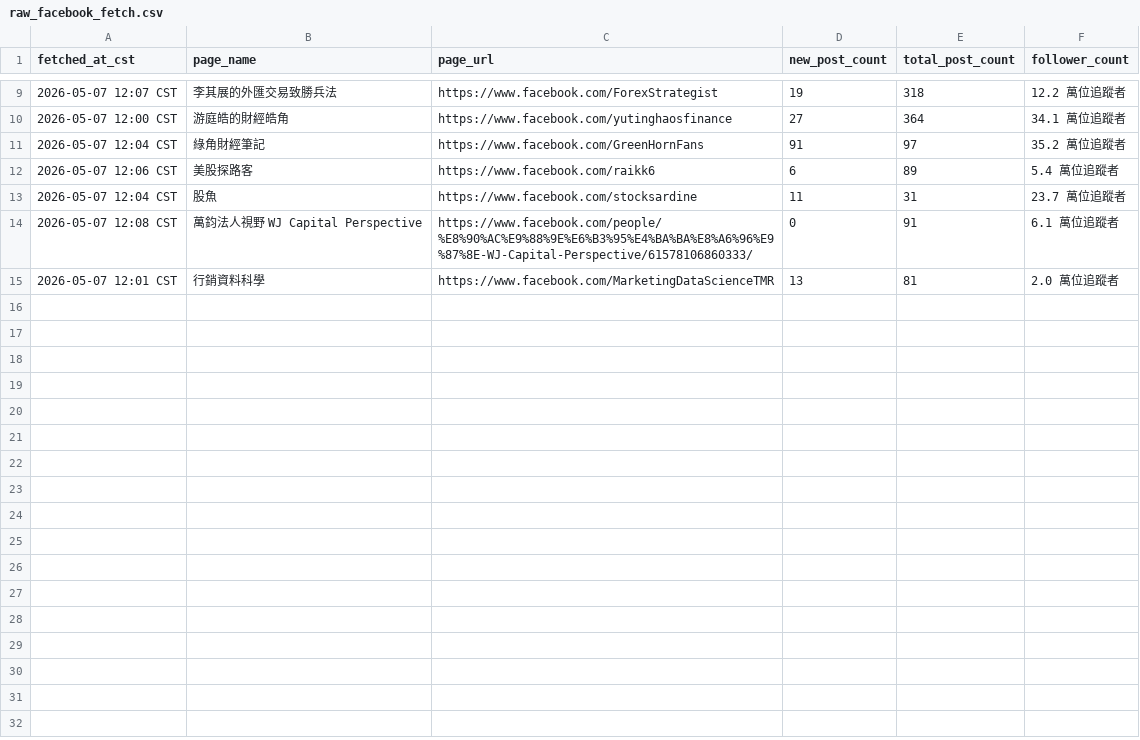
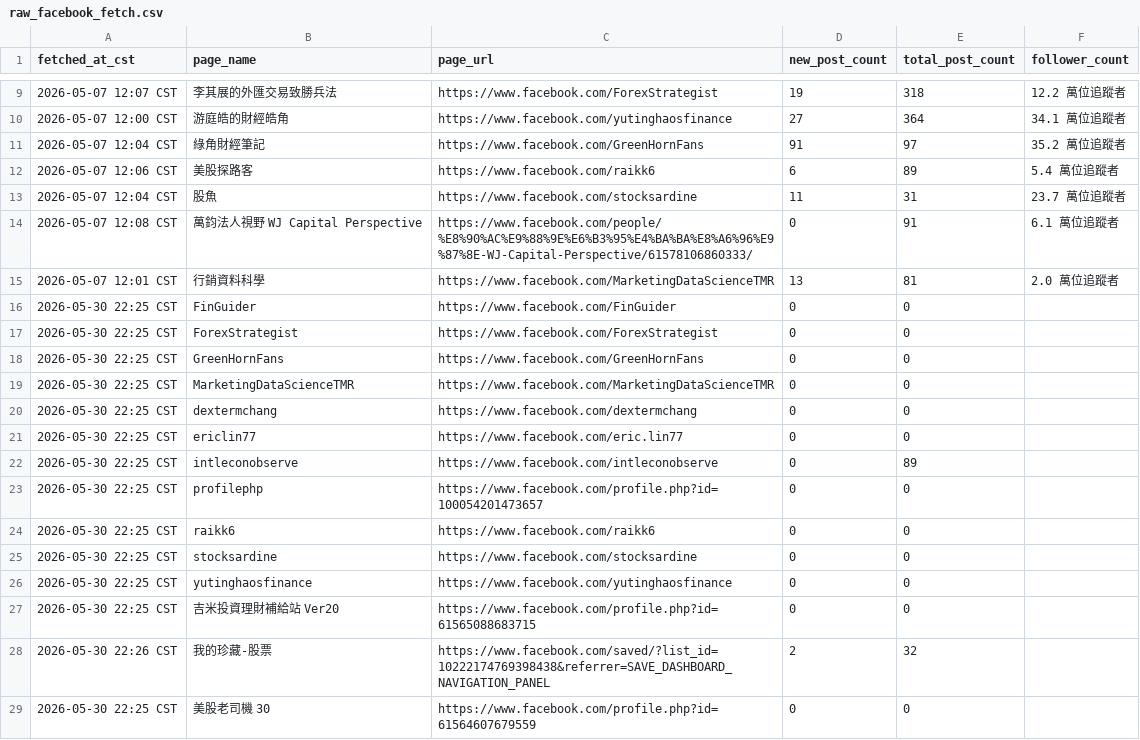
Before and after one commit to wenchiehlee-money/Facebook.Fetch, a CSV file: raw_facebook_fetch.csv, drawn as a sheet; only a part is shown, gaps mark what is left out.

```diff
--- a/raw_facebook_fetch.csv
+++ b/raw_facebook_fetch.csv
@@ -15 +15,15 @@ fetched_at_cst,page_name,page_url,new_post_count,total_post_count,follower_count
 2026-05-07 12:01 CST,行銷資料科學,https://www.facebook.com/MarketingDataScienceTMR,13,81,2.0 萬位追蹤者
+2026-05-30 22:25 CST,FinGuider,https://www.facebook.com/FinGuider,0,0,
+2026-05-30 22:25 CST,ForexStrategist,https://www.facebook.com/ForexStrategist,0,0,
+2026-05-30 22:25 CST,GreenHornFans,https://www.facebook.com/GreenHornFans,0,0,
+2026-05-30 22:25 CST,MarketingDataScienceTMR,https://www.facebook.com/MarketingDataScienceTMR,0,0,
+2026-05-30 22:25 CST,dextermchang,https://www.facebook.com/dextermchang,0,0,
+2026-05-30 22:25 CST,ericlin77,https://www.facebook.com/eric.lin77,0,0,
+2026-05-30 22:25 CST,intleconobserve,https://www.facebook.com/intleconobserve,0,89,
+2026-05-30 22:25 CST,profilephp,https://www.facebook.com/profile.php?id=100054201473657,0,0,
+2026-05-30 22:25 CST,raikk6,https://www.facebook.com/raikk6,0,0,
+2026-05-30 22:25 CST,stocksardine,https://www.facebook.com/stocksardine,0,0,
+2026-05-30 22:25 CST,yutinghaosfinance,https://www.facebook.com/yutinghaosfinance,0,0,
+2026-05-30 22:25 CST,吉米投資理財補給站 Ver20,https://www.facebook.com/profile.php?id=61565088683715,0,0,
+2026-05-30 22:26 CST,我的珍藏-股票,https://www.facebook.com/saved/?list_id=10222174769398438&referrer=SAVE_DASHBOARD_NAVIGATION_PANEL,2,32,
+2026-05-30 22:25 CST,美股老司機 30,https://www.facebook.com/profile.php?id=61564607679559,0,0,
```
Also changed, not shown: 37 other files.
